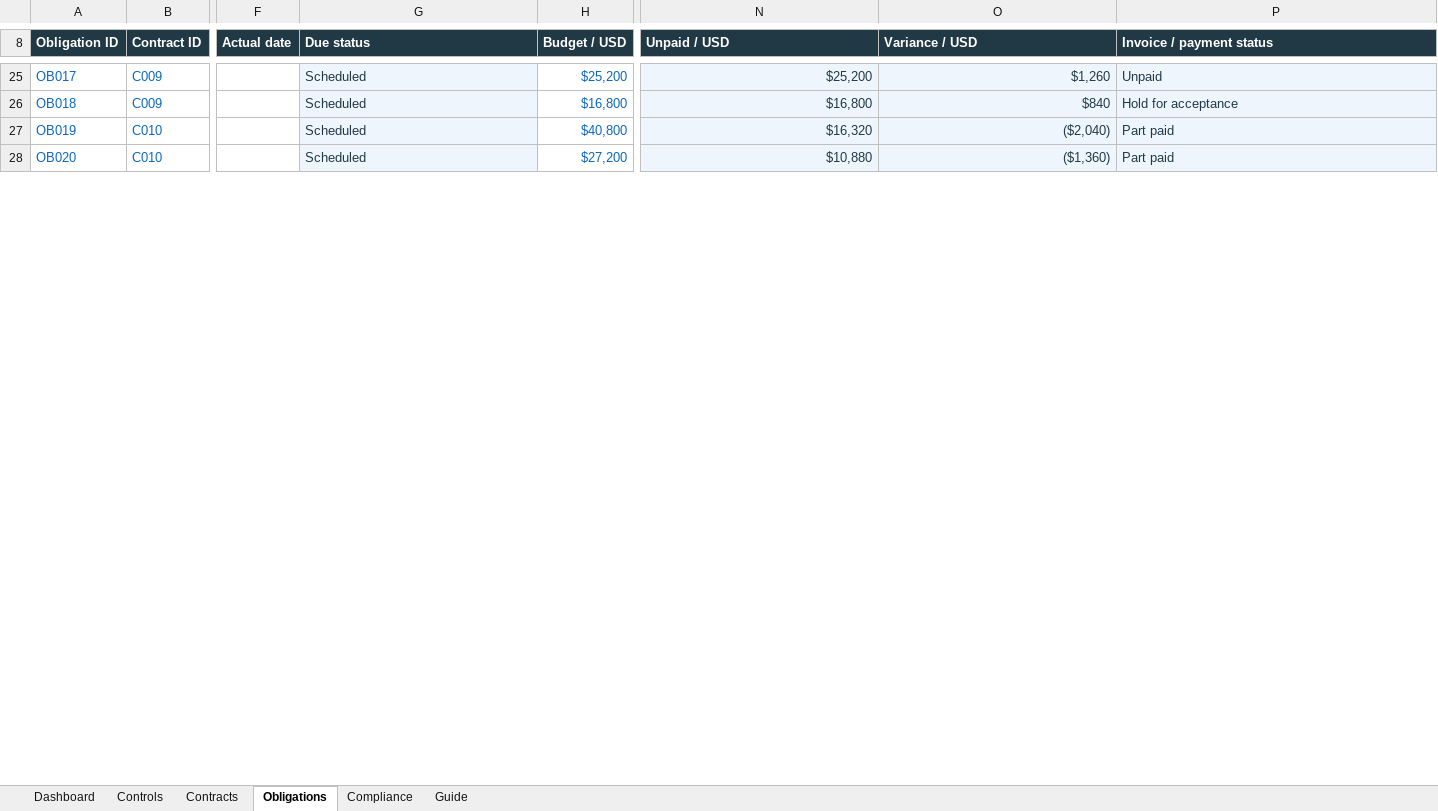
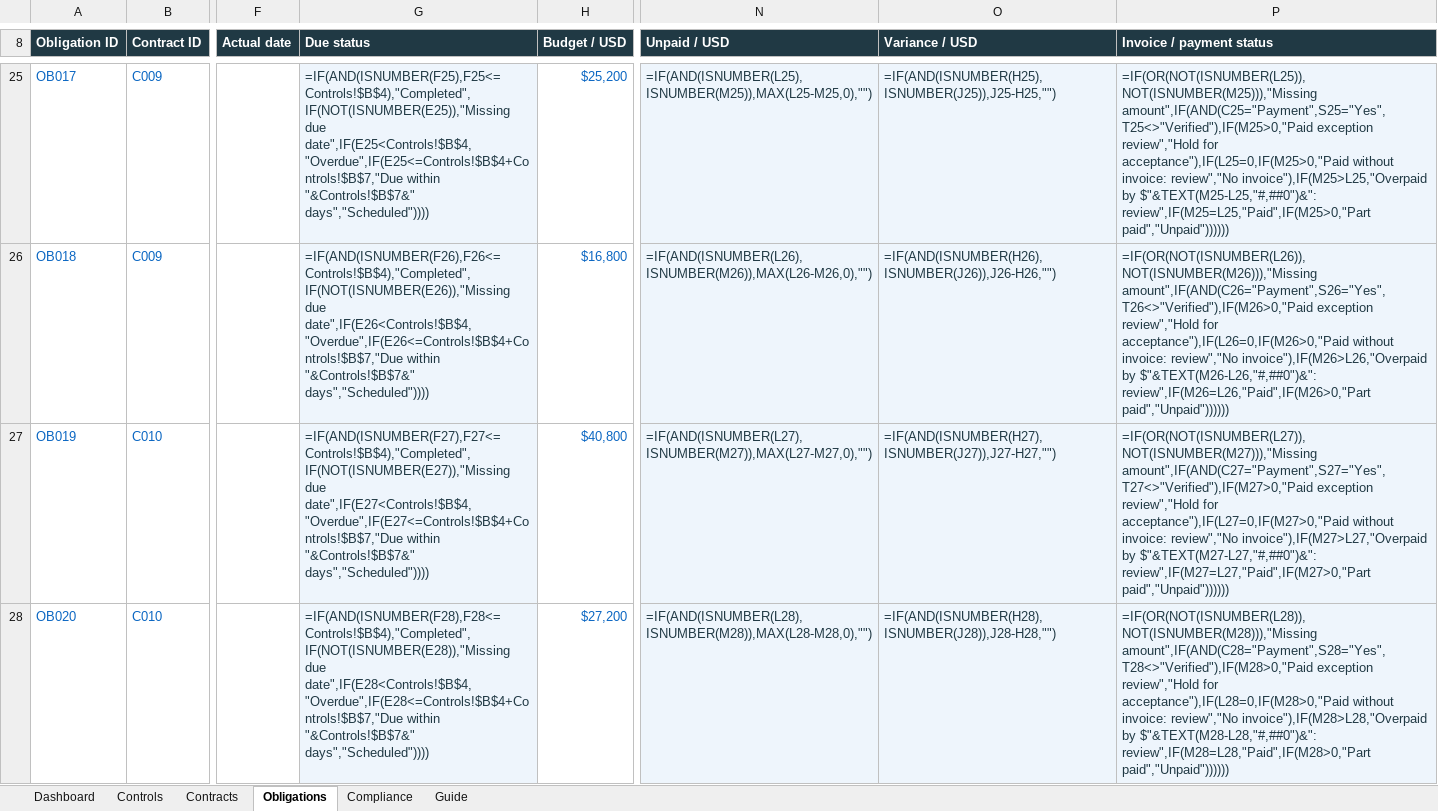
Before and after one commit to ingridkuo/ingridkuo, an Excel workbook: docs/Contract_Operations_Tracker.xlsx, sheet Obligations, drawn as a sheet; only a part is shown, gaps mark what is left out; values as stored, in another font and other column widths than the file's, no borders; formulas without a stored value are shown as written; conditional formats and table styles not drawn; the diff covers the shown part only; the diff names each change by its address in the sheet, - before the commit and + after, or states it on an @@ line.

Commit message:
Match the Lab: Work Samples page 4, the contract tracker, the AI method and repeatability briefs, the review lab bundle

```diff
--- a/docs/Contract_Operations_Tracker.xlsx (sheet Obligations)
+++ b/docs/Contract_Operations_Tracker.xlsx (sheet Obligations)
-G25 (Due status): Scheduled
+G25 (Due status): =IF(AND(ISNUMBER(F25),F25<=Controls!$B$4),"Completed",IF(NOT(ISNUMBER(E25)),"Missing due date",IF(E25<Controls!$B$4,"Overdue",IF(E25<=Controls!$B$4+Controls!$B$7,"Due within "&Controls!$B$7&" days","Scheduled"))))
-N25 (Unpaid / USD): $25,200
+N25 (Unpaid / USD): =IF(AND(ISNUMBER(L25),ISNUMBER(M25)),MAX(L25-M25,0),"")
-O25 (Variance / USD): $1,260
+O25 (Variance / USD): =IF(AND(ISNUMBER(H25),ISNUMBER(J25)),J25-H25,"")
-P25 (Invoice / payment status): Unpaid
+P25 (Invoice / payment status): =IF(OR(NOT(ISNUMBER(L25)),NOT(ISNUMBER(M25))),"Missing amount",IF(AND(C25="Payment",S25="Yes",T25<>"Verified"),IF(M25>0,"Paid exception review","Hold for acceptance"),IF(L25=0,IF(M25>0,"Paid without invoice: review","No invoice"),IF(M25>L25,"Overpaid by $"&TEXT(M25-L25,"#,##0")&": review",IF(M25=L25,"Paid",IF(M25>0,"Part paid","Unpaid"))))))
-G26 (Due status): Scheduled
+G26 (Due status): =IF(AND(ISNUMBER(F26),F26<=Controls!$B$4),"Completed",IF(NOT(ISNUMBER(E26)),"Missing due date",IF(E26<Controls!$B$4,"Overdue",IF(E26<=Controls!$B$4+Controls!$B$7,"Due within "&Controls!$B$7&" days","Scheduled"))))
-N26 (Unpaid / USD): $16,800
+N26 (Unpaid / USD): =IF(AND(ISNUMBER(L26),ISNUMBER(M26)),MAX(L26-M26,0),"")
-O26 (Variance / USD): $840
+O26 (Variance / USD): =IF(AND(ISNUMBER(H26),ISNUMBER(J26)),J26-H26,"")
-P26 (Invoice / payment status): Hold for acceptance
+P26 (Invoice / payment status): =IF(OR(NOT(ISNUMBER(L26)),NOT(ISNUMBER(M26))),"Missing amount",IF(AND(C26="Payment",S26="Yes",T26<>"Verified"),IF(M26>0,"Paid exception review","Hold for acceptance"),IF(L26=0,IF(M26>0,"Paid without invoice: review","No invoice"),IF(M26>L26,"Overpaid by $"&TEXT(M26-L26,"#,##0")&": review",IF(M26=L26,"Paid",IF(M26>0,"Part paid","Unpaid"))))))
-G27 (Due status): Scheduled
+G27 (Due status): =IF(AND(ISNUMBER(F27),F27<=Controls!$B$4),"Completed",IF(NOT(ISNUMBER(E27)),"Missing due date",IF(E27<Controls!$B$4,"Overdue",IF(E27<=Controls!$B$4+Controls!$B$7,"Due within "&Controls!$B$7&" days","Scheduled"))))
-N27 (Unpaid / USD): $16,320
+N27 (Unpaid / USD): =IF(AND(ISNUMBER(L27),ISNUMBER(M27)),MAX(L27-M27,0),"")
-O27 (Variance / USD): ($2,040)
+O27 (Variance / USD): =IF(AND(ISNUMBER(H27),ISNUMBER(J27)),J27-H27,"")
-P27 (Invoice / payment status): Part paid
+P27 (Invoice / payment status): =IF(OR(NOT(ISNUMBER(L27)),NOT(ISNUMBER(M27))),"Missing amount",IF(AND(C27="Payment",S27="Yes",T27<>"Verified"),IF(M27>0,"Paid exception review","Hold for acceptance"),IF(L27=0,IF(M27>0,"Paid without invoice: review","No invoice"),IF(M27>L27,"Overpaid by $"&TEXT(M27-L27,"#,##0")&": review",IF(M27=L27,"Paid",IF(M27>0,"Part paid","Unpaid"))))))
-G28 (Due status): Scheduled
+G28 (Due status): =IF(AND(ISNUMBER(F28),F28<=Controls!$B$4),"Completed",IF(NOT(ISNUMBER(E28)),"Missing due date",IF(E28<Controls!$B$4,"Overdue",IF(E28<=Controls!$B$4+Controls!$B$7,"Due within "&Controls!$B$7&" days","Scheduled"))))
-N28 (Unpaid / USD): $10,880
+N28 (Unpaid / USD): =IF(AND(ISNUMBER(L28),ISNUMBER(M28)),MAX(L28-M28,0),"")
-O28 (Variance / USD): ($1,360)
+O28 (Variance / USD): =IF(AND(ISNUMBER(H28),ISNUMBER(J28)),J28-H28,"")
-P28 (Invoice / payment status): Part paid
+P28 (Invoice / payment status): =IF(OR(NOT(ISNUMBER(L28)),NOT(ISNUMBER(M28))),"Missing amount",IF(AND(C28="Payment",S28="Yes",T28<>"Verified"),IF(M28>0,"Paid exception review","Hold for acceptance"),IF(L28=0,IF(M28>0,"Paid without invoice: review","No invoice"),IF(M28>L28,"Overpaid by $"&TEXT(M28-L28,"#,##0")&": review",IF(M28=L28,"Paid",IF(M28>0,"Part paid","Unpaid"))))))
```
Also changed, not shown: 176 edited cells elsewhere in this sheet, sheet Dashboard, sheet Contracts, sheet Compliance, sheet Controls, 4 other files.
